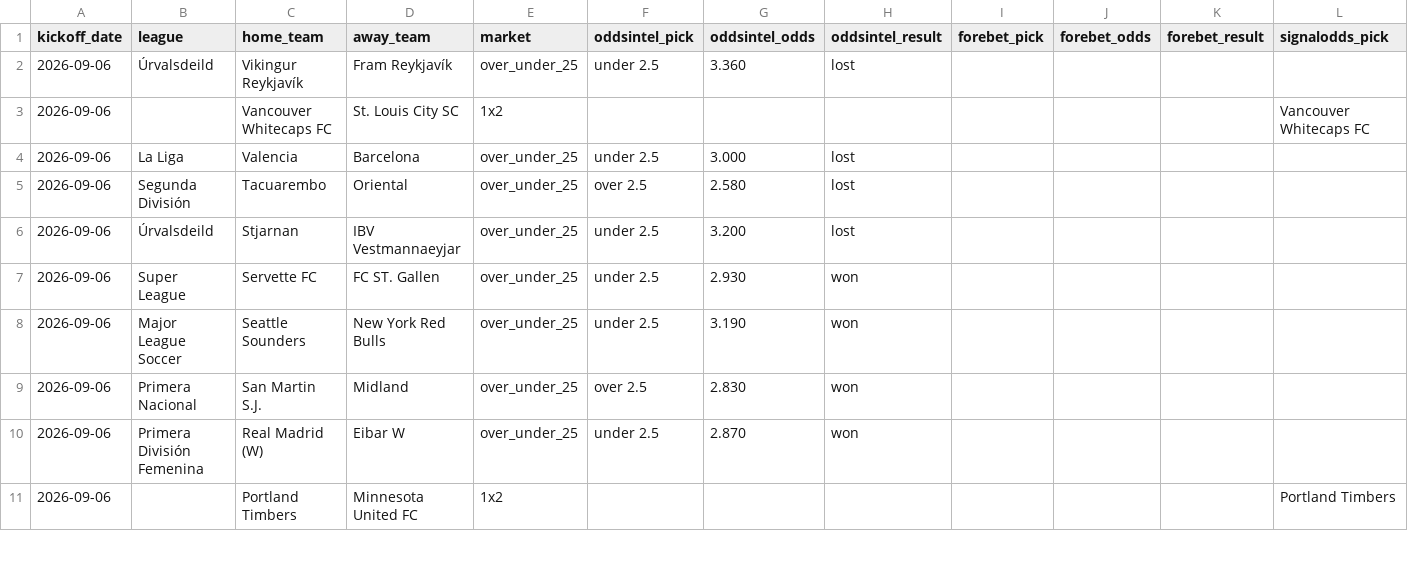
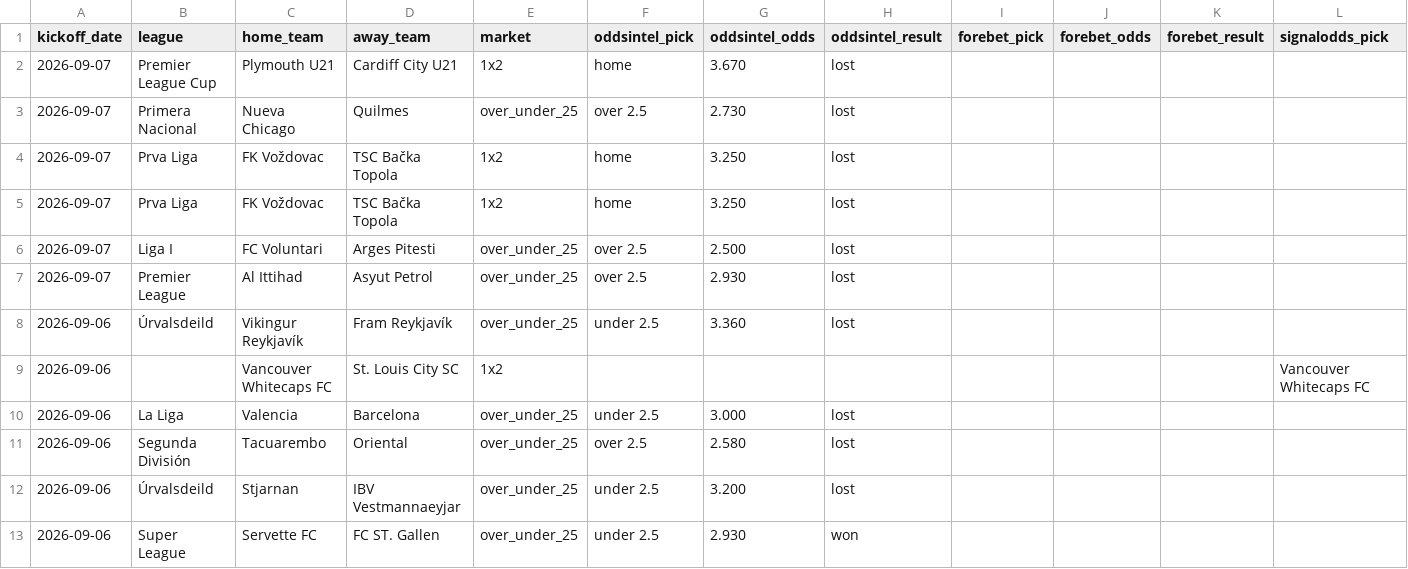
Before and after one commit to msellin/odds-intel-engine, a CSV file: ledger/picks_matched.csv, drawn as a sheet; only a part is shown; the shorter side is filled out with more unchanged rows; rows hold the shown columns only; the diff names each change by its address in the sheet, - before the commit and + after, or states it on an @@ line.

```diff
--- a/ledger/picks_matched.csv
+++ b/ledger/picks_matched.csv
+row 2: 2026-09-07 | Premier League Cup | Plymouth U21 | Cardiff City U21 | 1x2 | home | 3.670 | lost
+row 3: 2026-09-07 | Primera Nacional | Nueva Chicago | Quilmes | over_under_25 | over 2.5 | 2.730 | lost
+row 4: 2026-09-07 | Prva Liga | FK Voždovac | TSC Bačka Topola | 1x2 | home | 3.250 | lost
+row 5: 2026-09-07 | Prva Liga | FK Voždovac | TSC Bačka Topola | 1x2 | home | 3.250 | lost
+row 6: 2026-09-07 | Liga I | FC Voluntari | Arges Pitesti | over_under_25 | over 2.5 | 2.500 | lost
+row 7: 2026-09-07 | Premier League | Al Ittihad | Asyut Petrol | over_under_25 | over 2.5 | 2.930 | lost
```
Also changed, not shown: ledger/picks_oddsintel.csv, 5 other files.
